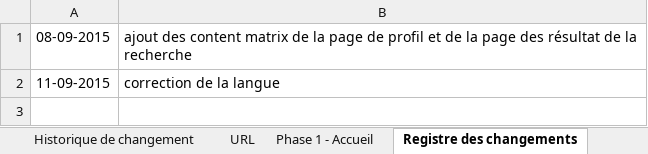
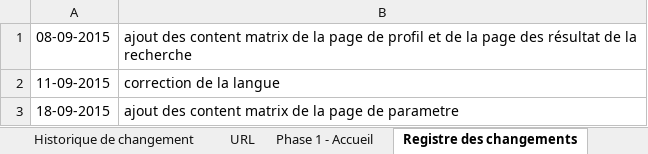
Before and after one commit to aiglesFoudroyants/SERVIDER, an Excel workbook: Document/ContentMatrix_v1.3.xlsx, sheet Registre des changements, drawn as a sheet; values as stored, in another font and other column widths than the file's, no borders; the diff names each change by its address in the sheet, - before the commit and + after, or states it on an @@ line.

Commit message:
le magnifique conrtent matrix

```diff
--- a/Document/ContentMatrix_v1.3.xlsx (sheet Registre des changements)
+++ b/Document/ContentMatrix_v1.3.xlsx (sheet Registre des changements)
+row 3: 18-09-2015 | ajout des content matrix de la page de parametre
```
Also changed, not shown: sheet Phase 1 - Accueil.
